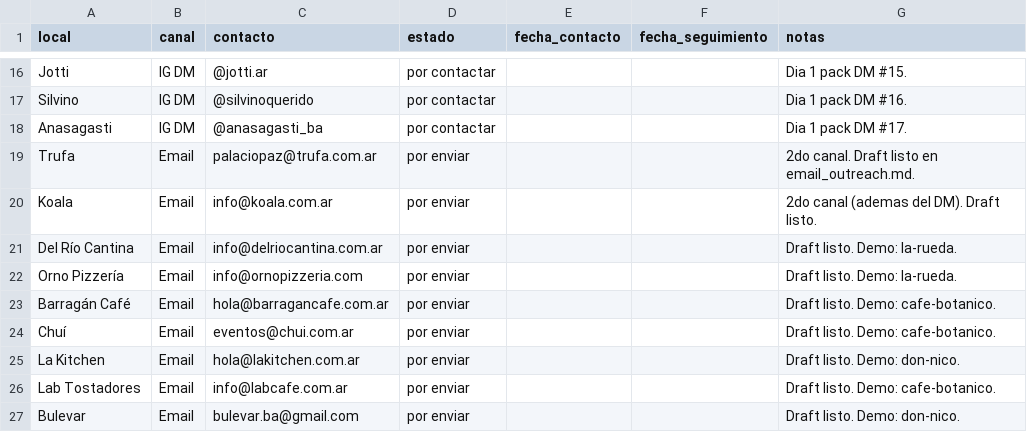
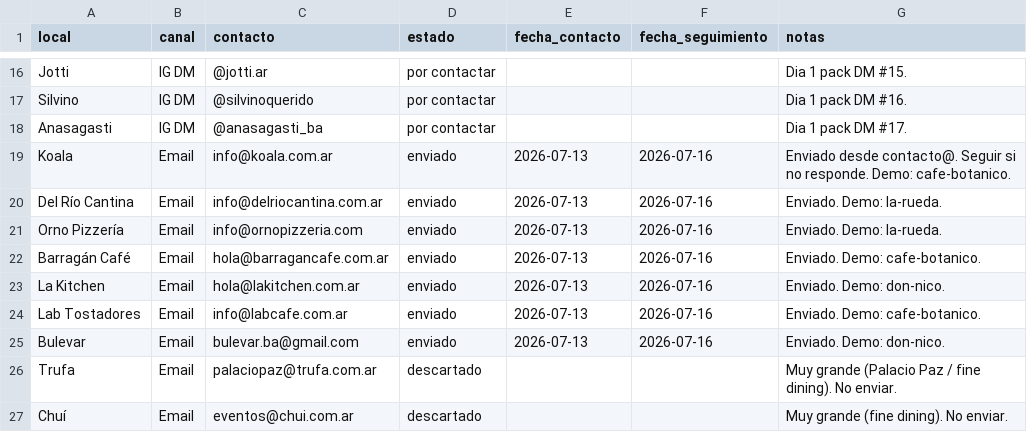
Before and after one commit to sebastianmcantor-creator/vitrina-app, a CSV file: docs/marketing/tracker_prospeccion.csv, drawn as a sheet; only a part is shown, gaps mark what is left out.

```diff
--- a/docs/marketing/tracker_prospeccion.csv
+++ b/docs/marketing/tracker_prospeccion.csv
@@ -18,10 +18,10 @@ Silvino,IG DM,@silvinoquerido,por contactar,,,Dia 1 pack DM #16.
 Anasagasti,IG DM,@anasagasti_ba,por contactar,,,Dia 1 pack DM #17.
-Trufa,Email,palaciopaz@trufa.com.ar,por enviar,,,2do canal. Draft listo en email_outreach.md.
-Koala,Email,info@koala.com.ar,por enviar,,,2do canal (ademas del DM). Draft listo.
-Del Río Cantina,Email,info@delriocantina.com.ar,por enviar,,,Draft listo. Demo: la-rueda.
-Orno Pizzería,Email,info@ornopizzeria.com,por enviar,,,Draft listo. Demo: la-rueda.
-Barragán Café,Email,hola@barragancafe.com.ar,por enviar,,,Draft listo. Demo: cafe-botanico.
-Chuí,Email,eventos@chui.com.ar,por enviar,,,Draft listo. Demo: cafe-botanico.
-La Kitchen,Email,hola@lakitchen.com.ar,por enviar,,,Draft listo. Demo: don-nico.
-Lab Tostadores,Email,info@labcafe.com.ar,por enviar,,,Draft listo. Demo: cafe-botanico.
-Bulevar,Email,bulevar.ba@gmail.com,por enviar,,,Draft listo. Demo: don-nico.
+Koala,Email,info@koala.com.ar,enviado,2026-07-13,2026-07-16,Enviado desde contacto@. Seguir si no responde. Demo: cafe-botanico.
+Del Río Cantina,Email,info@delriocantina.com.ar,enviado,2026-07-13,2026-07-16,Enviado. Demo: la-rueda.
+Orno Pizzería,Email,info@ornopizzeria.com,enviado,2026-07-13,2026-07-16,Enviado. Demo: la-rueda.
+Barragán Café,Email,hola@barragancafe.com.ar,enviado,2026-07-13,2026-07-16,Enviado. Demo: cafe-botanico.
+La Kitchen,Email,hola@lakitchen.com.ar,enviado,2026-07-13,2026-07-16,Enviado. Demo: don-nico.
+Lab Tostadores,Email,info@labcafe.com.ar,enviado,2026-07-13,2026-07-16,Enviado. Demo: cafe-botanico.
+Bulevar,Email,bulevar.ba@gmail.com,enviado,2026-07-13,2026-07-16,Enviado. Demo: don-nico.
+Trufa,Email,palaciopaz@trufa.com.ar,descartado,,,Muy grande (Palacio Paz / fine dining). No enviar.
+Chuí,Email,eventos@chui.com.ar,descartado,,,Muy grande (fine dining). No enviar.
```
